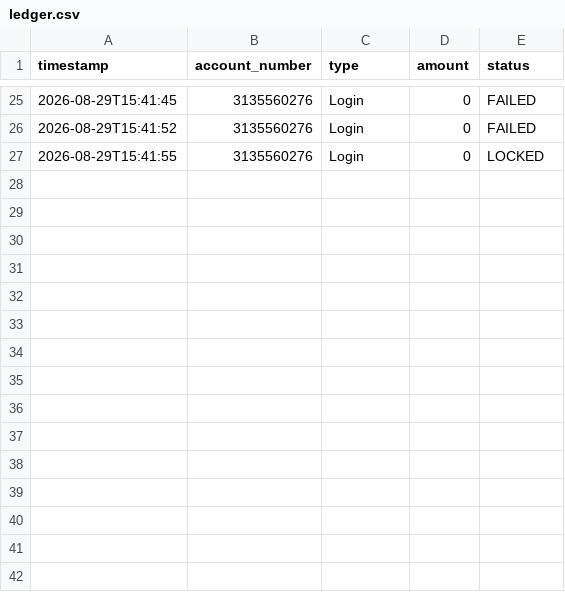
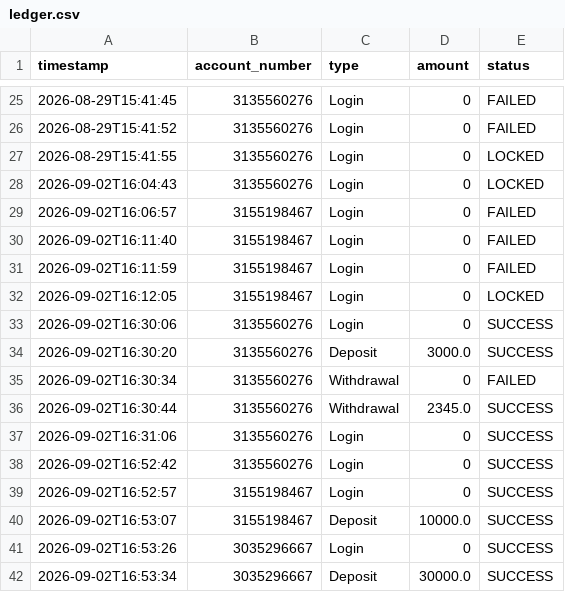
Before and after one commit to abdulrafay-svg/OOP-projects-begineer-Intermediate, a CSV file: ATM-Project/data/ledger.csv, drawn as a sheet; only a part is shown, gaps mark what is left out.

Commit message:
Initial commit: Add both project folders and SQLite database system

```diff
--- a/ATM-Project/data/ledger.csv
+++ b/ATM-Project/data/ledger.csv
@@ -27 +27,16 @@ timestamp,account_number,type,amount,status
 2026-08-29T15:41:55,3135560276,Login,0,LOCKED
+2026-09-02T16:04:43,3135560276,Login,0,LOCKED
+2026-09-02T16:06:57,3155198467,Login,0,FAILED
+2026-09-02T16:11:40,3155198467,Login,0,FAILED
+2026-09-02T16:11:59,3155198467,Login,0,FAILED
+2026-09-02T16:12:05,3155198467,Login,0,LOCKED
+2026-09-02T16:30:06,3135560276,Login,0,SUCCESS
+2026-09-02T16:30:20,3135560276,Deposit,3000.0,SUCCESS
+2026-09-02T16:30:34,3135560276,Withdrawal,0,FAILED
+2026-09-02T16:30:44,3135560276,Withdrawal,2345.0,SUCCESS
+2026-09-02T16:31:06,3135560276,Login,0,SUCCESS
+2026-09-02T16:52:42,3135560276,Login,0,SUCCESS
+2026-09-02T16:52:57,3155198467,Login,0,SUCCESS
+2026-09-02T16:53:07,3155198467,Deposit,10000.0,SUCCESS
+2026-09-02T16:53:26,3035296667,Login,0,SUCCESS
+2026-09-02T16:53:34,3035296667,Deposit,30000.0,SUCCESS
```
Also changed, not shown: 13 other files.
